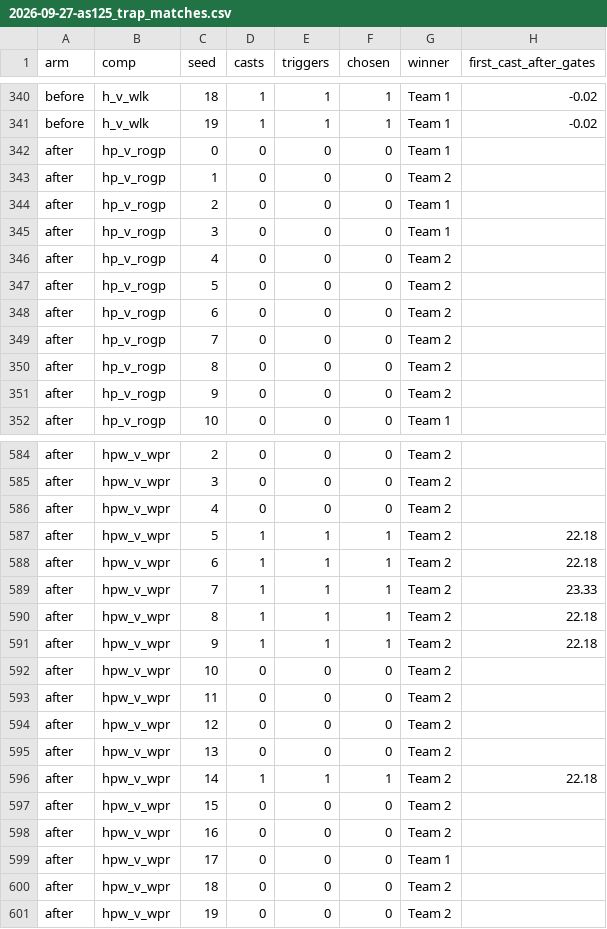
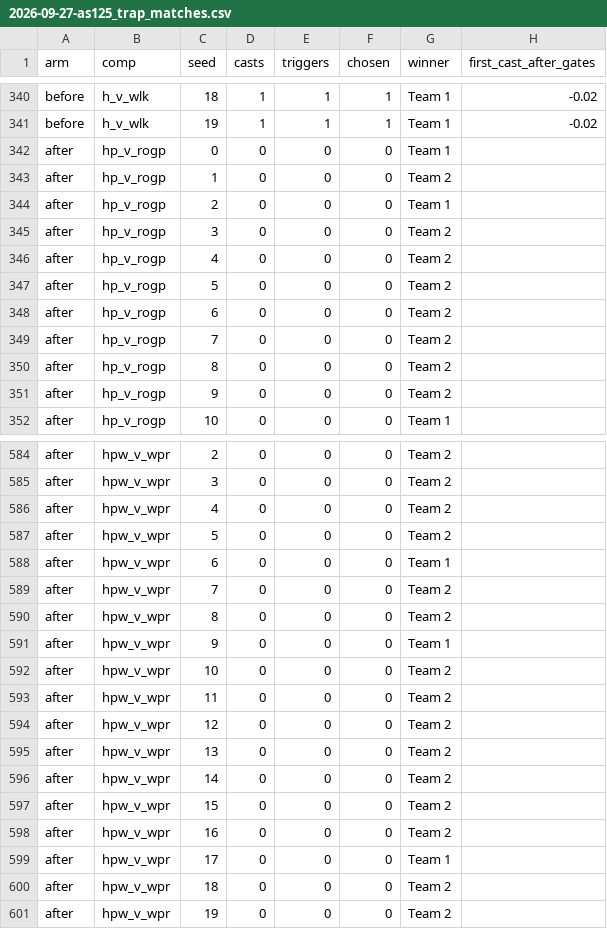
Before and after one commit to dwalker-va/arenasim-prototype, a CSV file: docs/design/balance/2026-09-27-as125_trap_matches.csv, drawn as a sheet; only a part is shown, gaps mark what is left out; the diff covers the shown part only.

```diff
--- a/docs/design/balance/2026-09-27-as125_trap_matches.csv
+++ b/docs/design/balance/2026-09-27-as125_trap_matches.csv
@@ -344,3 +344,3 @@ after,hp_v_rogp,1,0,0,0,Team 2,
 after,hp_v_rogp,2,0,0,0,Team 1,
-after,hp_v_rogp,3,0,0,0,Team 1,
+after,hp_v_rogp,3,0,0,0,Team 2,
 after,hp_v_rogp,4,0,0,0,Team 2,
@@ -586,7 +586,7 @@ after,hpw_v_wpr,3,0,0,0,Team 2,
 after,hpw_v_wpr,4,0,0,0,Team 2,
-after,hpw_v_wpr,5,1,1,1,Team 2,22.18
-after,hpw_v_wpr,6,1,1,1,Team 2,22.18
-after,hpw_v_wpr,7,1,1,1,Team 2,23.33
-after,hpw_v_wpr,8,1,1,1,Team 2,22.18
-after,hpw_v_wpr,9,1,1,1,Team 2,22.18
+after,hpw_v_wpr,5,0,0,0,Team 2,
+after,hpw_v_wpr,6,0,0,0,Team 1,
+after,hpw_v_wpr,7,0,0,0,Team 2,
+after,hpw_v_wpr,8,0,0,0,Team 2,
+after,hpw_v_wpr,9,0,0,0,Team 1,
 after,hpw_v_wpr,10,0,0,0,Team 2,
@@ -595,3 +595,3 @@ after,hpw_v_wpr,12,0,0,0,Team 2,
 after,hpw_v_wpr,13,0,0,0,Team 2,
-after,hpw_v_wpr,14,1,1,1,Team 2,22.18
+after,hpw_v_wpr,14,0,0,0,Team 2,
 after,hpw_v_wpr,15,0,0,0,Team 2,
```
Also changed, not shown: 145 edited cells elsewhere in this file, docs/design/balance/2026-09-27-as125_2v2_after.csv, docs/design/balance/2026-09-27-as125_trap_events.csv, 2 other files.
